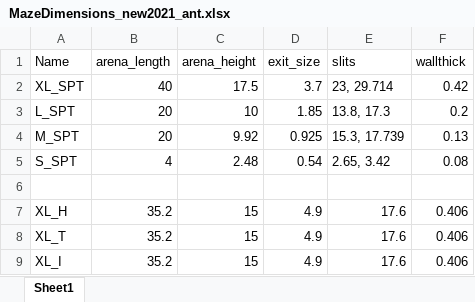
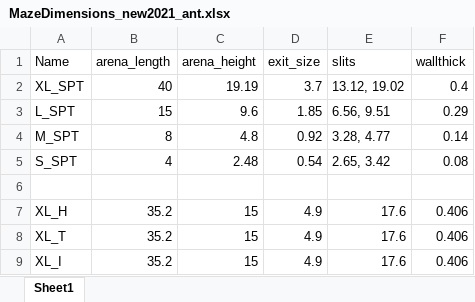
Before and after one commit to TabeaHeckenthaler/AntsShapes, an Excel workbook: Setup/MazeDimensions_new2021_ant.xlsx, sheet Sheet1, drawn as a sheet; only a part is shown; values as stored, in another font and other column widths than the file's, no borders; the diff names each change by its address in the sheet, - before the commit and + after, or states it on an @@ line.

```diff
--- a/Setup/MazeDimensions_new2021_ant.xlsx (sheet Sheet1)
+++ b/Setup/MazeDimensions_new2021_ant.xlsx (sheet Sheet1)
-C2 (arena_height): 17.5
+C2 (arena_height): 19.19
-E2 (slits): 23, 29.714
+E2 (slits): 13.12, 19.02
-F2 (wallthick): 0.42
+F2 (wallthick): 0.4
-B3 (arena_length): 20
+B3 (arena_length): 15
-C3 (arena_height): 10
+C3 (arena_height): 9.6
-E3 (slits): 13.8, 17.3
+E3 (slits): 6.56, 9.51
-F3 (wallthick): 0.2
+F3 (wallthick): 0.29
-B4 (arena_length): 20
+B4 (arena_length): 8
-C4 (arena_height): 9.92
+C4 (arena_height): 4.8
-D4 (exit_size): 0.925
+D4 (exit_size): 0.92
-E4 (slits): 15.3, 17.739
+E4 (slits): 3.28, 4.77
-F4 (wallthick): 0.13
+F4 (wallthick): 0.14
```
Also changed, not shown: 11 other files.
